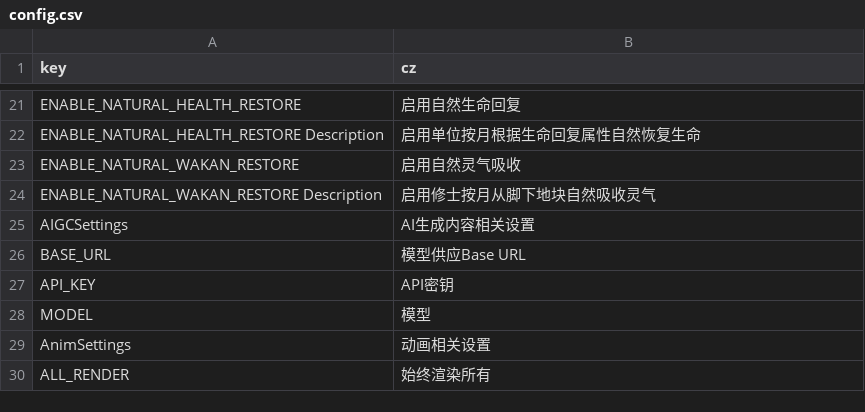
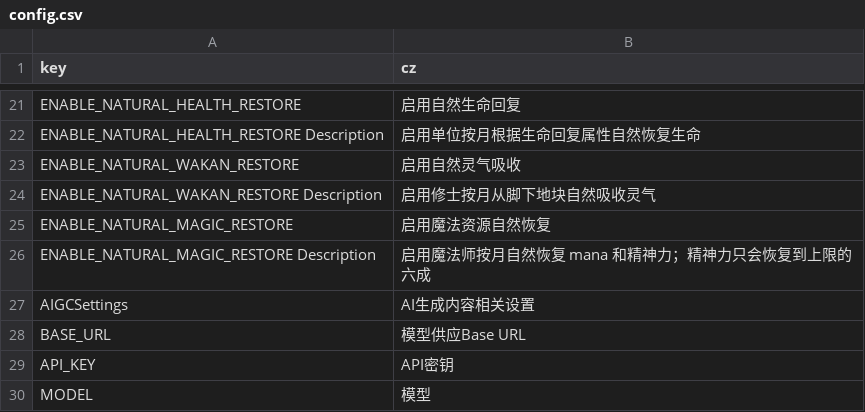
Before and after one commit to inmny/Cultiway-Reborn, a CSV file: Locales/config.csv, drawn as a sheet; only a part is shown, gaps mark what is left out; the shorter side is filled out with more unchanged rows; the diff names each change by its address in the sheet, - before the commit and + after, or states it on an @@ line.

```diff
--- a/Locales/config.csv
+++ b/Locales/config.csv
+row 25: ENABLE_NATURAL_MAGIC_RESTORE | 启用魔法资源自然恢复
+row 26: ENABLE_NATURAL_MAGIC_RESTORE Description | 启用魔法师按月自然恢复 mana 和精神力；精神力只会恢复到上限的六成
```
Also changed, not shown: Content/Cultisys/Magic.csv, Locales/stats.csv, 8 other files.
